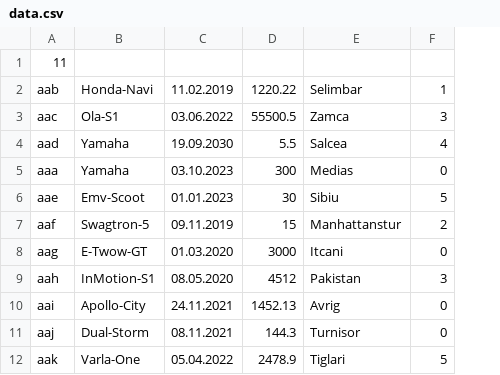
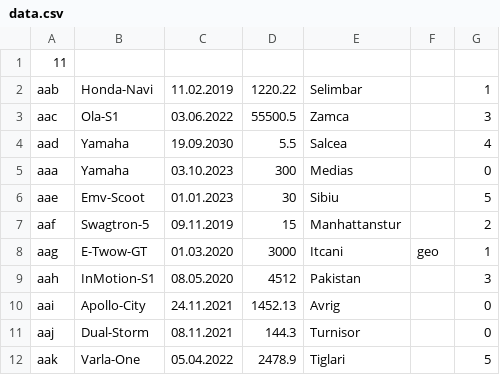
Before and after one commit to thecosminel/ElectriScooterRentalApp, a CSV file: data.csv, drawn as a sheet; addresses are those after the commit; the diff names each change by its address in the sheet, - before the commit and + after, or states it on an @@ line.

```diff
--- a/data.csv
+++ b/data.csv
+column F, row 8: geo
-G8: 0
+G8: 1
```
Also changed, not shown: 53 other files.
